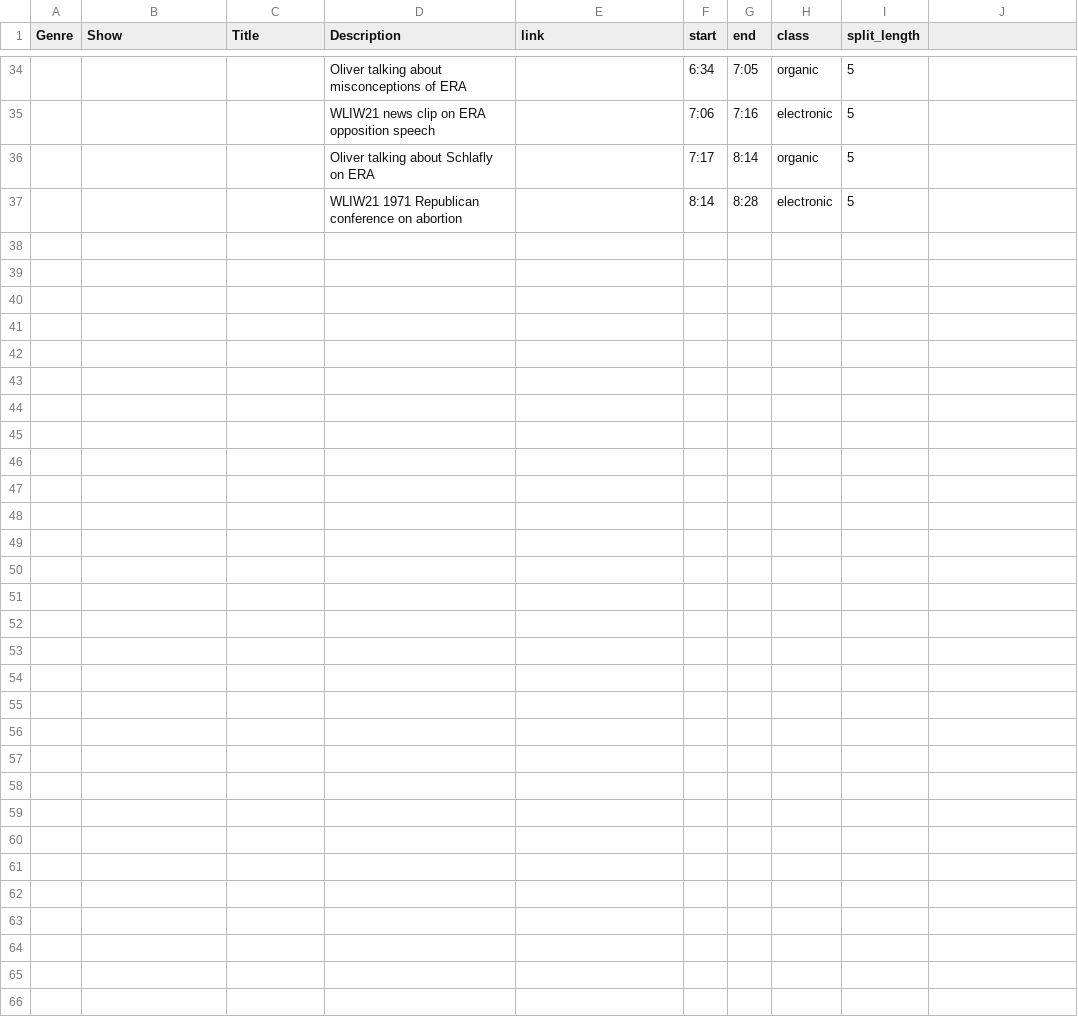
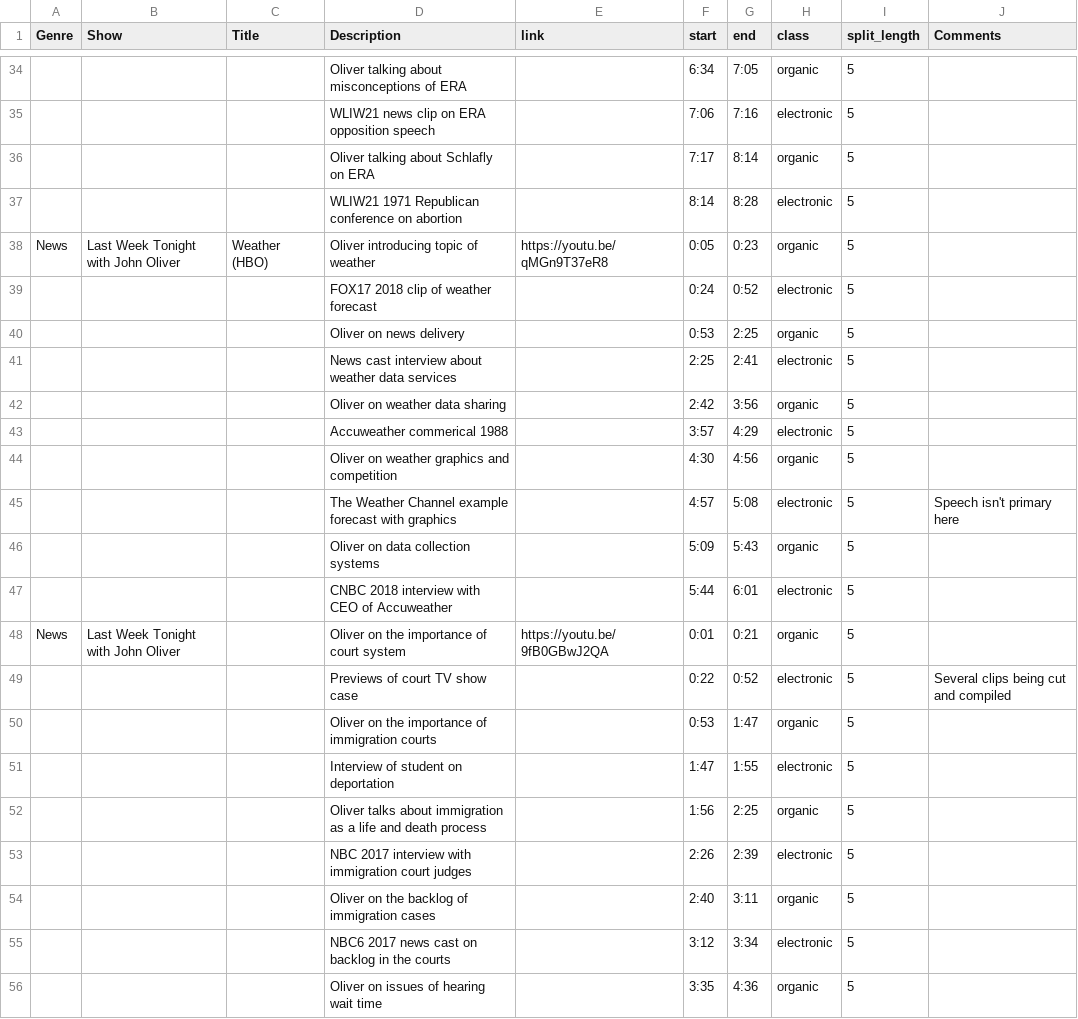
Before and after one commit to mohankrishna12/audio-feature-extraction, a CSV file: youtube_videos.csv, drawn as a sheet; only a part is shown, gaps mark what is left out; the diff covers the shown part only; the diff names each change by its address in the sheet, - before the commit and + after, or states it on an @@ line.

Commit message:
added news sample dataset

```diff
--- a/youtube_videos.csv
+++ b/youtube_videos.csv
-J1: (empty)
+J1: Comments
+row 38: News | Last Week Tonight with John Oliver | Weather (HBO) | Oliver introducing topic of weather | https://youtu.be/qMGn9T37eR8 | 0:05 | 0:23 | organic | 5
+row 39:  |  |  | FOX17 2018 clip of weather forecast |  | 0:24 | 0:52 | electronic | 5
+row 40:  |  |  | Oliver on news delivery |  | 0:53 | 2:25 | organic | 5
+row 41:  |  |  | News cast interview about weather data services |  | 2:25 | 2:41 | electronic | 5
+row 42:  |  |  | Oliver on weather data sharing |  | 2:42 | 3:56 | organic | 5
+row 43:  |  |  | Accuweather commerical 1988 |  | 3:57 | 4:29 | electronic | 5
+row 44:  |  |  | Oliver on weather graphics and competition |  | 4:30 | 4:56 | organic | 5
+row 45:  |  |  | The Weather Channel example forecast with graphics |  | 4:57 | 5:08 | electronic | 5 | Speech isn't primary here
+row 46:  |  |  | Oliver on data collection systems |  | 5:09 | 5:43 | organic | 5
+row 47:  |  |  | CNBC 2018 interview with CEO of Accuweather |  | 5:44 | 6:01 | electronic | 5
+row 48: News | Last Week Tonight with John Oliver |  | Oliver on the importance of court system | https://youtu.be/9fB0GBwJ2QA | 0:01 | 0:21 | organic | 5
+row 49:  |  |  | Previews of court TV show case |  | 0:22 | 0:52 | electronic | 5 | Several clips being cut and compiled
+row 50:  |  |  | Oliver on the importance of immigration courts |  | 0:53 | 1:47 | organic | 5
+row 51:  |  |  | Interview of student on deportation |  | 1:47 | 1:55 | electronic | 5
+row 52:  |  |  | Oliver talks about immigration as a life and death process |  | 1:56 | 2:25 | organic | 5
+row 53:  |  |  | NBC 2017 interview with immigration court judges |  | 2:26 | 2:39 | electronic | 5
+row 54:  |  |  | Oliver on the backlog of immigration cases |  | 2:40 | 3:11 | organic | 5
+row 55:  |  |  | NBC6 2017 news cast on backlog in the courts |  | 3:12 | 3:34 | electronic | 5
+row 56:  |  |  | Oliver on issues of hearing wait time |  | 3:35 | 4:36 | organic | 5
```
Also changed, not shown: 16 added rows and 1 edited cell elsewhere in this file, 1 other file.
